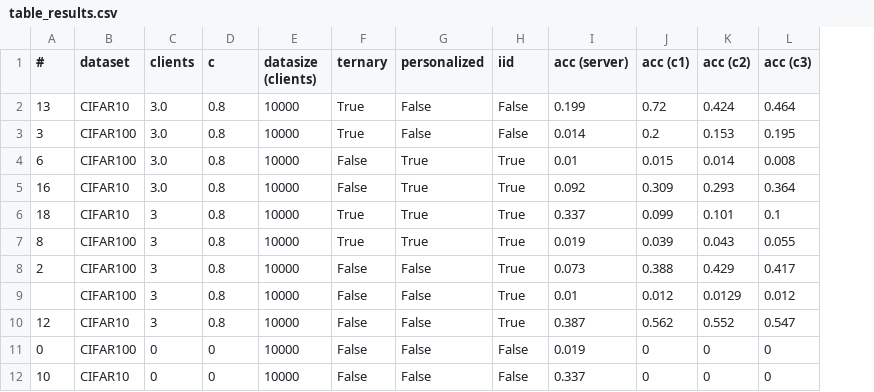
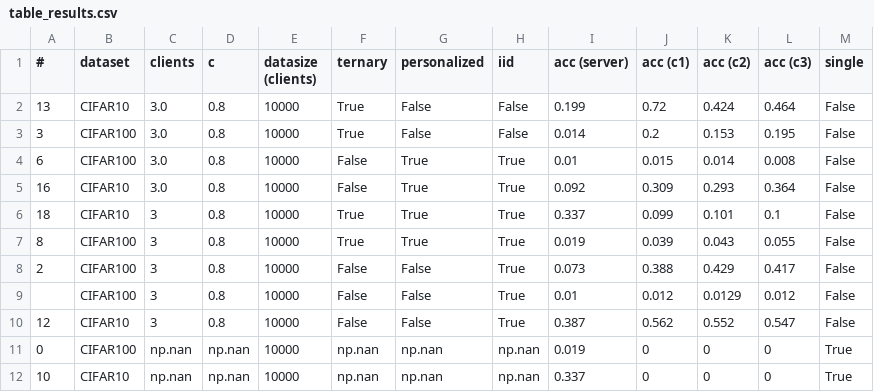
Before and after one commit to Shiqing-Liu/Privacy-Preserving-Federated-Learning, a CSV file: results/table_results.csv, drawn as a sheet; the diff names each change by its address in the sheet, - before the commit and + after, or states it on an @@ line.

Commit message:
table results

```diff
--- a/results/table_results.csv
+++ b/results/table_results.csv
+column M (single), rows 2-12: False | False | False | False | False | False | False | False | False | True | True
-C11:C12 (clients): 0
+C11:C12 (clients): np.nan
-D11:D12 (c): 0
+D11:D12 (c): np.nan
-F11:F12 (ternary): False
+F11:F12 (ternary): np.nan
-G11:G12 (personalized): False
+G11:G12 (personalized): np.nan
-H11:H12 (iid): False
+H11:H12 (iid): np.nan
```
Also changed, not shown: 1 other file.
